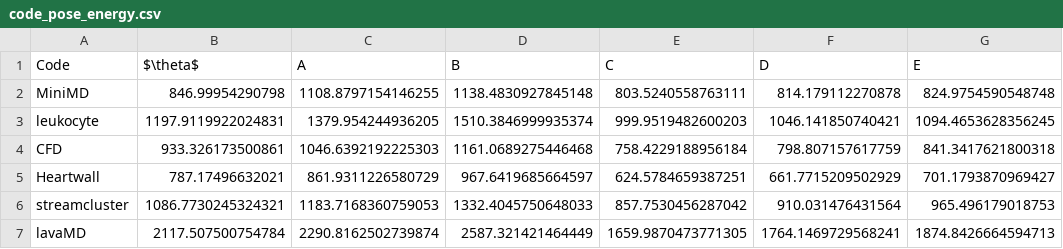
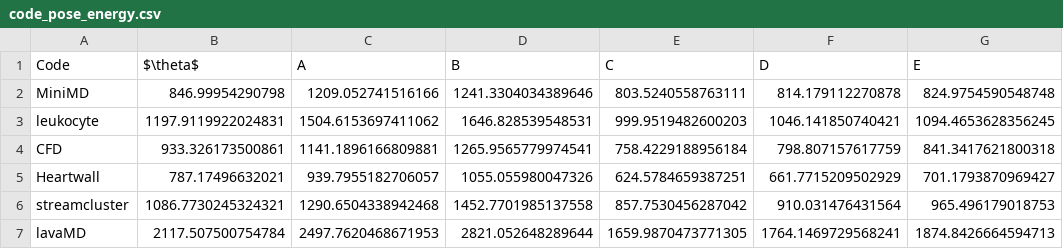
Before and after one commit to csrhau/iconoclast-paper, a CSV file: tab/data/code_pose_energy.csv, drawn as a sheet.

```diff
--- a/tab/data/code_pose_energy.csv
+++ b/tab/data/code_pose_energy.csv
@@ -1,7 +1,7 @@
 Code,$\theta$,A,B,C,D,E
-MiniMD,846.99954290798,1108.8797154146255,1138.4830927845148,803.5240558763111,814.179112270878,824.9754590548748
-leukocyte,1197.9119922024831,1379.954244936205,1510.3846999935374,999.9519482600203,1046.141850740421,1094.4653628356245
-CFD,933.326173500861,1046.6392192225303,1161.0689275446468,758.4229188956184,798.807157617759,841.3417621800318
-Heartwall,787.17496632021,861.9311226580729,967.6419685664597,624.5784659387251,661.7715209502929,701.1793870969427
-streamcluster,1086.7730245324321,1183.7168360759053,1332.4045750648033,857.7530456287042,910.031476431564,965.496179018753
-lavaMD,2117.507500754784,2290.8162502739874,2587.321421464449,1659.9870473771305,1764.1469729568241,1874.8426664594713
+MiniMD,846.99954290798,1209.052741516166,1241.3304034389646,803.5240558763111,814.179112270878,824.9754590548748
+leukocyte,1197.9119922024831,1504.6153697411062,1646.828539548531,999.9519482600203,1046.141850740421,1094.4653628356245
+CFD,933.326173500861,1141.1896166809881,1265.9565779974541,758.4229188956184,798.807157617759,841.3417621800318
+Heartwall,787.17496632021,939.7955182706057,1055.055980047326,624.5784659387251,661.7715209502929,701.1793870969427
+streamcluster,1086.7730245324321,1290.6504338942468,1452.7701985137558,857.7530456287042,910.031476431564,965.496179018753
+lavaMD,2117.507500754784,2497.7620468671953,2821.052648289644,1659.9870473771305,1764.1469729568241,1874.8426664594713
```
Also changed, not shown: tab/data/code_metrics.csv, tab/data/code_pose_time.csv, 2 other files.
